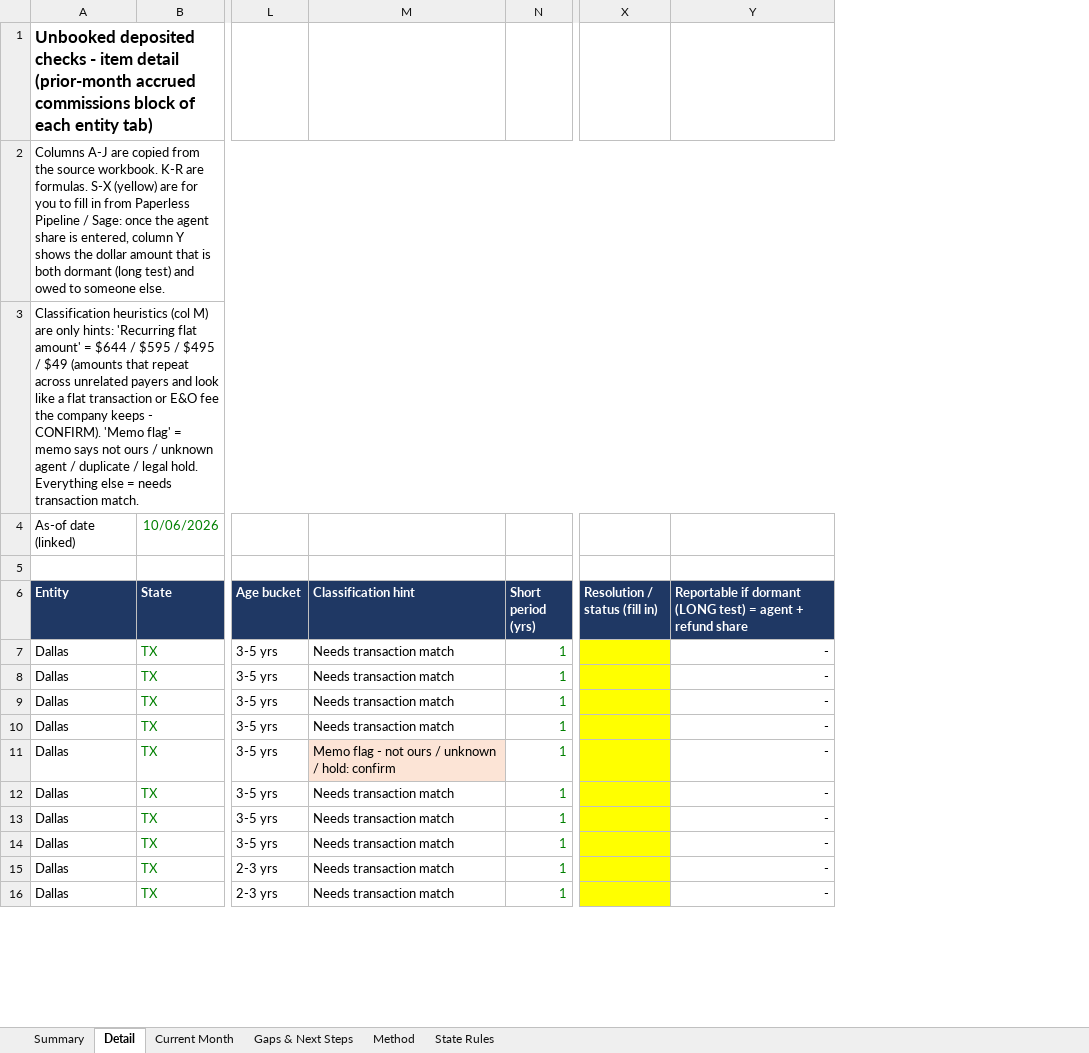
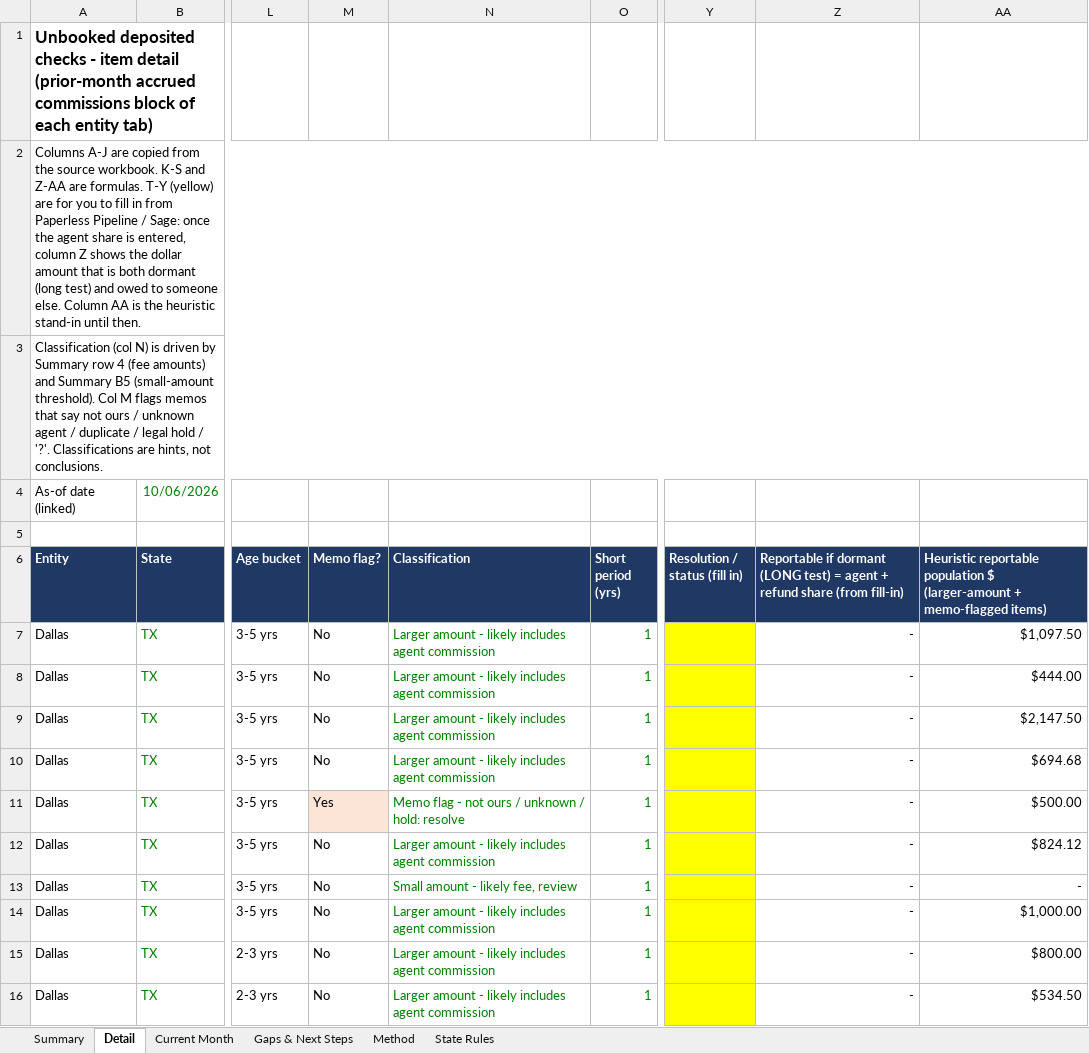
Before and after one commit to lmurrellURE/Claude-Code, an Excel workbook: accrued-commissions-analysis/Accrued_Commissions_Unclaimed_Property_Analysis.xlsx, sheet Detail, drawn as a sheet; only a part is shown, gaps mark what is left out; values as stored, in another font and other column widths than the file's, no borders; charts and pictures not drawn; removed rows and columns are numbered as before the commit, all else as after; the diff names each change by its address in the sheet, - before the commit and + after, or states it on an @@ line.

```diff
--- a/accrued-commissions-analysis/Accrued_Commissions_Unclaimed_Property_Analysis.xlsx (sheet Detail)
+++ b/accrued-commissions-analysis/Accrued_Commissions_Unclaimed_Property_Analysis.xlsx (sheet Detail)
-column M (Classification hint), rows 7-16: Needs transaction match | Needs transaction match | Needs transaction match | Needs transaction match | Memo flag - not ours / unknown / hold: confirm | Needs transaction match | Needs transaction match | Needs transaction match | Needs transaction match | Needs transaction match
+column M (Memo flag?), rows 7-16: No | No | No | No | Yes | No | No | No | No | No
+column N (Classification), rows 7-16: Larger amount - likely includes agent commission | Larger amount - likely includes agent commission | Larger amount - likely includes agent commission | Larger amount - likely includes agent commission | Memo flag - not ours / unknown / hold: resolve | Larger amount - likely includes agent commission | Small amount - likely fee, review | Larger amount - likely includes agent commission | Larger amount - likely includes agent commission | Larger amount - likely includes agent commission
+column AA, rows 6-16: Heuristic reportable population $ (larger-amount + memo-flagged items) | $1,097.50 | $444.00 | $2,147.50 | $694.68 | $500.00 | $824.12 | - | $1,000.00 | $800.00 | $534.50
-A2 (Entity): …source workbook. K-R are formulas. S-X (yellow) are for you to fill in from Paperless Pipeline / Sage: once the agent share is entered, column Y shows the dollar amount that is both dormant (long test) and owed to someone else.
+A2 (Entity): …source workbook. K-S and Z-AA are formulas. T-Y (yellow) are for you to fill in from Paperless Pipeline / Sage: once the agent share is entered, column Z shows the dollar amount that is both dormant (long test) and owed to someone else. Column AA is the heuristic stand-in until then.
-A3 (Entity): Classification heuristics (col M) are only hints: 'Recurring flat amount' = $644 / $595 / $495 / $49 (amounts that repeat across unrelated payers and look like a flat transaction or E&O fee the company keeps - CONFIRM). 'Memo flag' = memo says not ours / unknown agent / duplicate / legal hold. Everything else = needs transaction match.
+A3 (Entity): Classification (col N) is driven by Summary row 4 (fee amounts) and Summary B5 (small-amount threshold). Col M flags memos that say not ours / unknown agent / duplicate / legal hold / '?'. Classifications are hints, not conclusions.
-Z6: …refund share
+Z6: …refund share (from fill-in)
```
Also changed, not shown: sheet Summary, sheet Gaps & Next Steps, sheet State Rules, formulas that keep their value, 2 other files.
